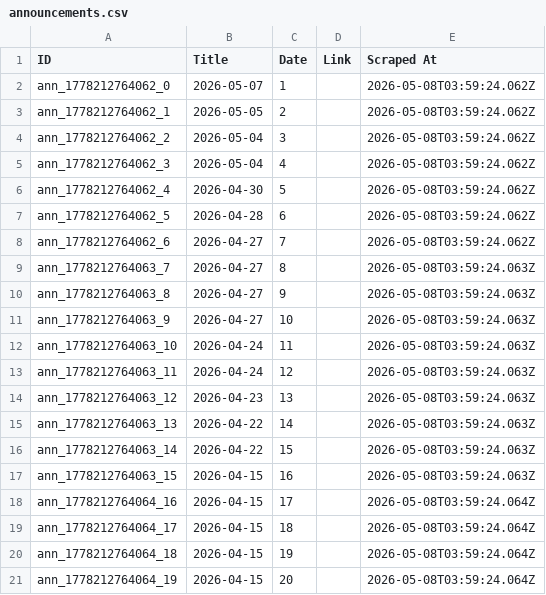
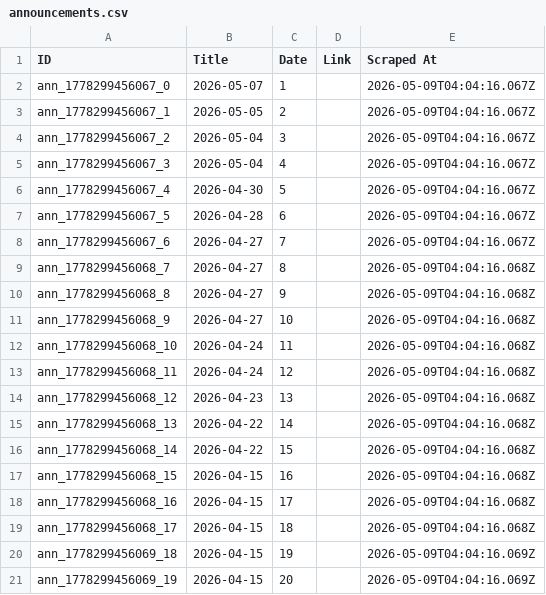
Before and after one commit to prometheus5863/form-g-aarsh, a CSV file: data/announcements.csv, drawn as a sheet.

```diff
--- a/data/announcements.csv
+++ b/data/announcements.csv
@@ -1,21 +1,21 @@
 ID,Title,Date,Link,Scraped At
-ann_1778212764062_0,2026-05-07,1,,2026-05-08T03:59:24.062Z
-ann_1778212764062_1,2026-05-05,2,,2026-05-08T03:59:24.062Z
-ann_1778212764062_2,2026-05-04,3,,2026-05-08T03:59:24.062Z
-ann_1778212764062_3,2026-05-04,4,,2026-05-08T03:59:24.062Z
-ann_1778212764062_4,2026-04-30,5,,2026-05-08T03:59:24.062Z
-ann_1778212764062_5,2026-04-28,6,,2026-05-08T03:59:24.062Z
-ann_1778212764062_6,2026-04-27,7,,2026-05-08T03:59:24.062Z
-ann_1778212764063_7,2026-04-27,8,,2026-05-08T03:59:24.063Z
-ann_1778212764063_8,2026-04-27,9,,2026-05-08T03:59:24.063Z
-ann_1778212764063_9,2026-04-27,10,,2026-05-08T03:59:24.063Z
-ann_1778212764063_10,2026-04-24,11,,2026-05-08T03:59:24.063Z
-ann_1778212764063_11,2026-04-24,12,,2026-05-08T03:59:24.063Z
-ann_1778212764063_12,2026-04-23,13,,2026-05-08T03:59:24.063Z
-ann_1778212764063_13,2026-04-22,14,,2026-05-08T03:59:24.063Z
-ann_1778212764063_14,2026-04-22,15,,2026-05-08T03:59:24.063Z
-ann_1778212764063_15,2026-04-15,16,,2026-05-08T03:59:24.063Z
-ann_1778212764064_16,2026-04-15,17,,2026-05-08T03:59:24.064Z
-ann_1778212764064_17,2026-04-15,18,,2026-05-08T03:59:24.064Z
-ann_1778212764064_18,2026-04-15,19,,2026-05-08T03:59:24.064Z
-ann_1778212764064_19,2026-04-15,20,,2026-05-08T03:59:24.064Z
+ann_1778299456067_0,2026-05-07,1,,2026-05-09T04:04:16.067Z
+ann_1778299456067_1,2026-05-05,2,,2026-05-09T04:04:16.067Z
+ann_1778299456067_2,2026-05-04,3,,2026-05-09T04:04:16.067Z
+ann_1778299456067_3,2026-05-04,4,,2026-05-09T04:04:16.067Z
+ann_1778299456067_4,2026-04-30,5,,2026-05-09T04:04:16.067Z
+ann_1778299456067_5,2026-04-28,6,,2026-05-09T04:04:16.067Z
+ann_1778299456067_6,2026-04-27,7,,2026-05-09T04:04:16.067Z
+ann_1778299456068_7,2026-04-27,8,,2026-05-09T04:04:16.068Z
+ann_1778299456068_8,2026-04-27,9,,2026-05-09T04:04:16.068Z
+ann_1778299456068_9,2026-04-27,10,,2026-05-09T04:04:16.068Z
+ann_1778299456068_10,2026-04-24,11,,2026-05-09T04:04:16.068Z
+ann_1778299456068_11,2026-04-24,12,,2026-05-09T04:04:16.068Z
+ann_1778299456068_12,2026-04-23,13,,2026-05-09T04:04:16.068Z
+ann_1778299456068_13,2026-04-22,14,,2026-05-09T04:04:16.068Z
+ann_1778299456068_14,2026-04-22,15,,2026-05-09T04:04:16.068Z
+ann_1778299456068_15,2026-04-15,16,,2026-05-09T04:04:16.068Z
+ann_1778299456068_16,2026-04-15,17,,2026-05-09T04:04:16.068Z
+ann_1778299456068_17,2026-04-15,18,,2026-05-09T04:04:16.068Z
+ann_1778299456069_18,2026-04-15,19,,2026-05-09T04:04:16.069Z
+ann_1778299456069_19,2026-04-15,20,,2026-05-09T04:04:16.069Z
```
Also changed, not shown: data/assignments.csv, data/public_announcements.csv.
